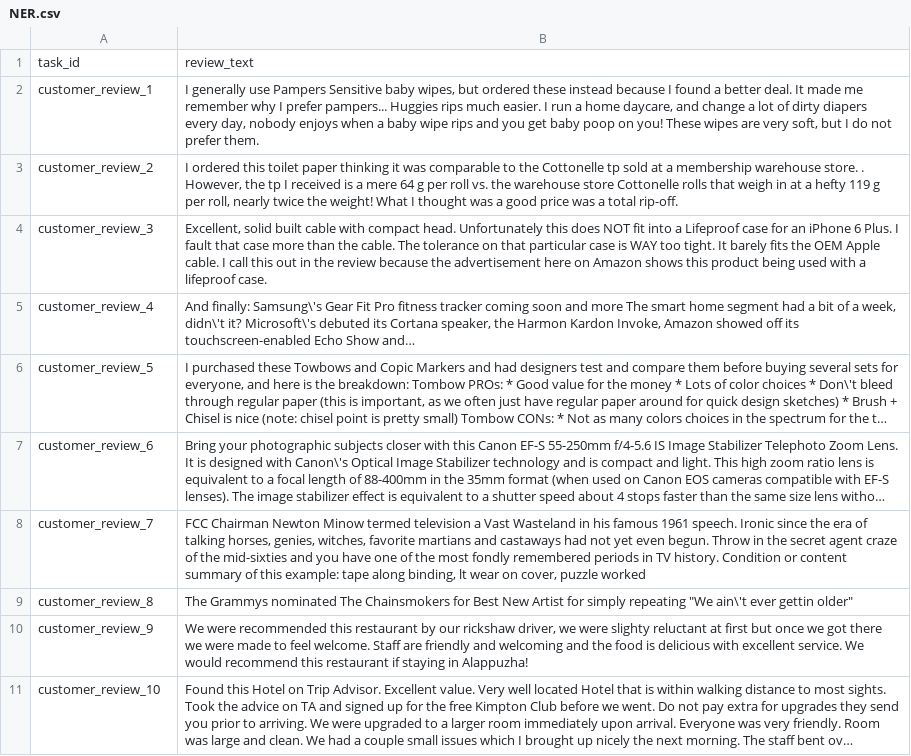
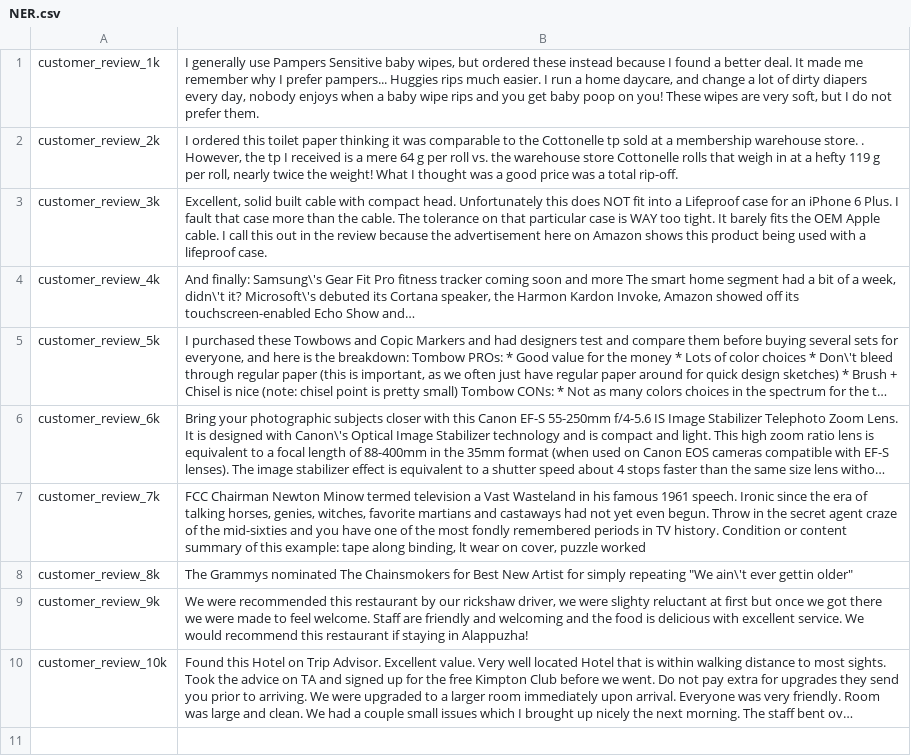
Before and after one commit to jschwarzwalder/mturkNotebooks, a CSV file: NER.csv, drawn as a sheet; long unchanged cells end in …; removed rows and columns are numbered as before the commit, all else as after; the diff names each change by its address in the sheet, - before the commit and + after, or states it on an @@ line.

```diff
--- a/NER.csv
+++ b/NER.csv
-row 1: task_id | review_text
-A1: customer_review_1
+A1: customer_review_1k
-A2: customer_review_2
+A2: customer_review_2k
-A3: customer_review_3
+A3: customer_review_3k
-A4: customer_review_4
+A4: customer_review_4k
-A5: customer_review_5
+A5: customer_review_5k
-A6: customer_review_6
+A6: customer_review_6k
-A7: customer_review_7
+A7: customer_review_7k
-A8: customer_review_8
+A8: customer_review_8k
-A9: customer_review_9
+A9: customer_review_9k
-A10: customer_review_10
+A10: customer_review_10k
```
Also changed, not shown: 2 other files.
